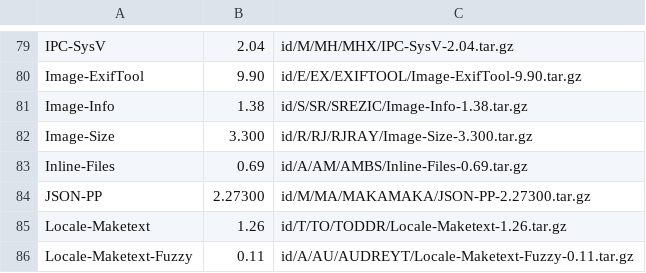
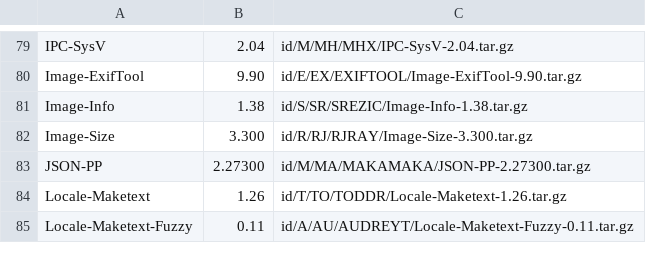
Before and after one commit to kentnl/Gentoo-Util-VirtualDepend, a CSV file: share/dist-versions.csv, drawn as a sheet; only a part is shown, gaps mark what is left out; the diff names each change by its address in the sheet, - before the commit and + after, or states it on an @@ line.

```diff
--- a/share/dist-versions.csv
+++ b/share/dist-versions.csv
-row 83: Inline-Files | 0.69 | id/A/AM/AMBS/Inline-Files-0.69.tar.gz
```
Also changed, not shown: share/dist-to-gentoo.csv, share/module-to-gentoo.csv, 3 other files.
